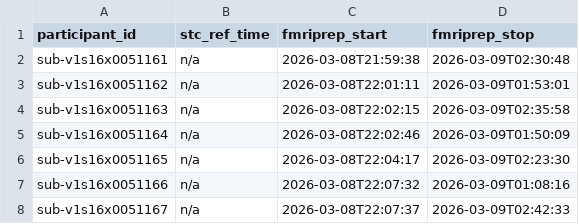
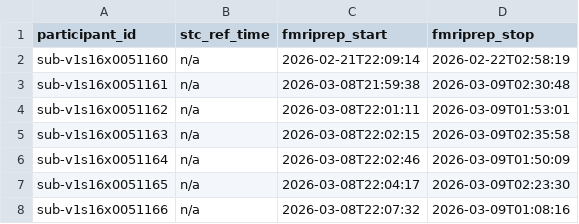
Before and after one commit to abide-fmriprep/v1s16, a TSV file: participants.tsv, drawn as a sheet; only a part is shown; the shorter side is filled out with more unchanged rows; the diff names each change by its address in the sheet, - before the commit and + after, or states it on an @@ line.

Commit message:
enh: update participants.tsv/json after merging 1 job branch(es)

```diff
--- a/participants.tsv
+++ b/participants.tsv
+row 2: sub-v1s16x0051160 | n/a | 2026-02-21T22:09:14 | 2026-02-22T02:58:19
```
